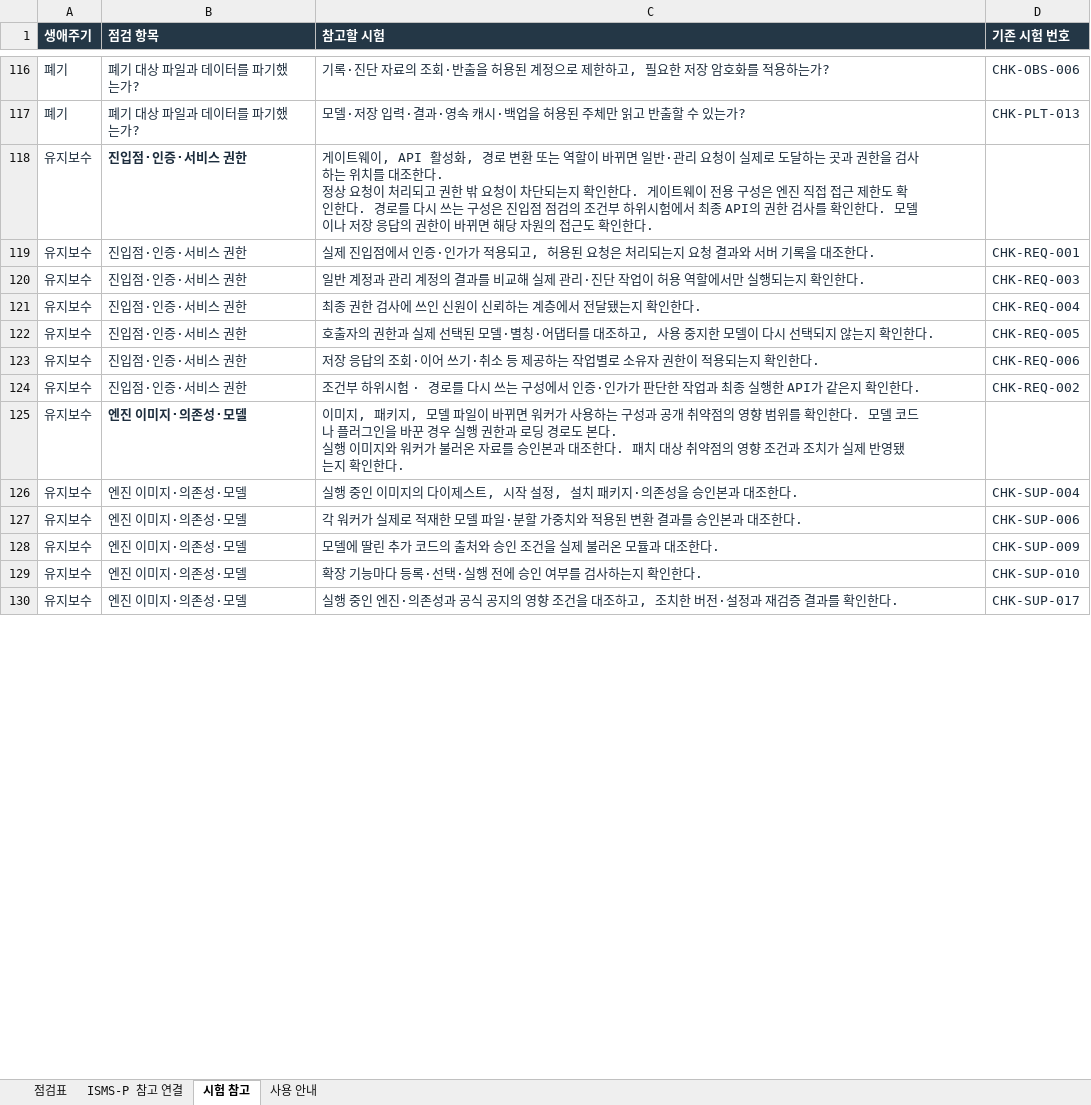
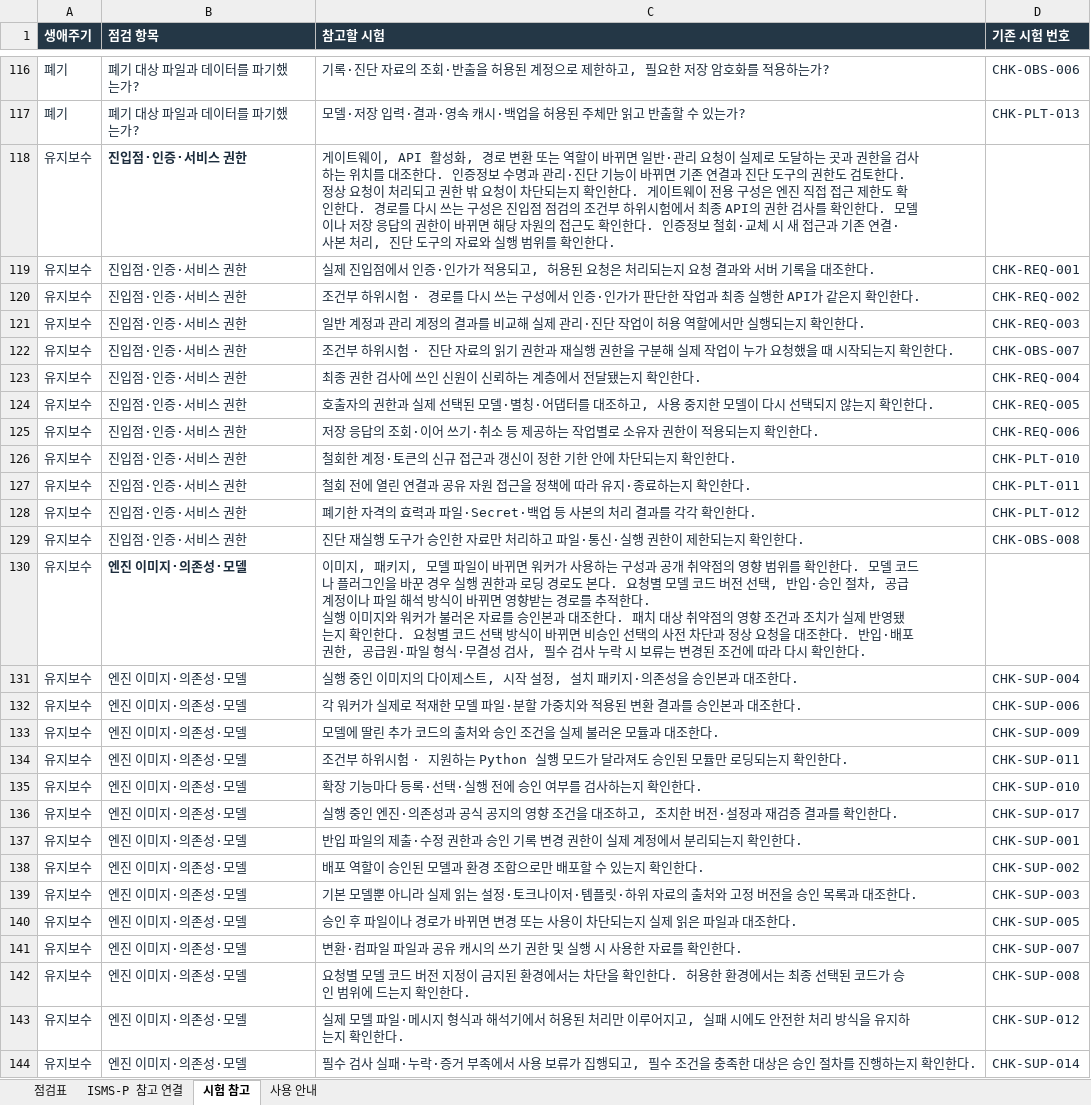
Before and after one commit to mg-princess/serving-security-framework-site, an Excel workbook: assets/lifecycle-checklist.xlsx, sheet 시험 참고, drawn as a sheet; only a part is shown, gaps mark what is left out; values as stored, in another font and other column widths than the file's, no borders; addresses are those after the commit; ↵ is a line break in a cell; the diff covers the shown part only; the diff names each change by its address in the sheet, - before the commit and + after, or states it on an @@ line.

Commit message:
Complete maintenance check links and group expansion

```diff
--- a/assets/lifecycle-checklist.xlsx (sheet 시험 참고)
+++ b/assets/lifecycle-checklist.xlsx (sheet 시험 참고)
-C118 (참고할 시험): …조한다. ↵ 정상 요청이 처리되고 권한 밖 요청이 차단되는지 확인한다. 게이트웨이 전용 구성은 엔진 직접 접근 제한도 확인한다. 경로를 다시 쓰는 구성은 진입점 점검의 조건부 하위시험에서 최종 API의 권한 검사를 확인한다. 모델이나 저장 응답의 권한이 바뀌면 해당 자원의 접근도 확인한…
+C118 (참고할 시험): …조한다. 인증정보 수명과 관리·진단 기능이 바뀌면 기존 연결과 진단 도구의 권한도 검토한다. ↵ 정상 요청이 처리되고 권한 밖 요청이 차단되는지 확인한다. 게이트웨이 전용 구성은 엔진 직접 접근 제한도 확인한다. 경로를 다시 쓰는 구성은 진입점 점검의 조건부 하위시험에서 최종 API의 권한 검사를 확인한다. 모델이나 저장 응답의 권한이 바뀌면 해당 자원의 접근도 확인한다. 인증정보 철회·교체 시 새 접근과 기존 연결·사본 처리, 진단 도구의 자료와 실행 범위를 확인한…
+row 120: 유지보수 | 진입점·인증·서비스 권한 | 조건부 하위시험 · 경로를 다시 쓰는 구성에서 인증·인가가 판단한 작업과 최종 실행한 API가 같은지 확인한다. | CHK-REQ-002
+row 122: 유지보수 | 진입점·인증·서비스 권한 | 조건부 하위시험 · 진단 자료의 읽기 권한과 재실행 권한을 구분해 실제 작업이 누가 요청했을 때 시작되는지 확인한다. | CHK-OBS-007
+row 126: 유지보수 | 진입점·인증·서비스 권한 | 철회한 계정·토큰의 신규 접근과 갱신이 정한 기한 안에 차단되는지 확인한다. | CHK-PLT-010
+row 127: 유지보수 | 진입점·인증·서비스 권한 | 철회 전에 열린 연결과 공유 자원 접근을 정책에 따라 유지·종료하는지 확인한다. | CHK-PLT-011
+row 128: 유지보수 | 진입점·인증·서비스 권한 | 폐기한 자격의 효력과 파일·Secret·백업 등 사본의 처리 결과를 각각 확인한다. | CHK-PLT-012
-C129 (참고할 시험): 조건부 하위시험 · 경로를 다시 쓰는 구성에서 인증·인가가 판단한 작업과 최종 실행한 API가 같은지 확인…
+C129 (참고할 시험): 진단 재실행 도구가 승인한 자료만 처리하고 파일·통신·실행 권한이 제한되는지 확인…
-D129 (기존 시험 번호): CHK-REQ-002
+D129 (기존 시험 번호): CHK-OBS-008
-C130 (참고할 시험): …본다. ↵ 실행 이미지와 워커가 불러온 자료를 승인본과 대조한다. 패치 대상 취약점의 영향 조건과 조치가 실제 반영됐는지 확인한…
+C130 (참고할 시험): …본다. 요청별 모델 코드 버전 선택, 반입·승인 절차, 공급 계정이나 파일 해석 방식이 바뀌면 영향받는 경로를 추적한다. ↵ 실행 이미지와 워커가 불러온 자료를 승인본과 대조한다. 패치 대상 취약점의 영향 조건과 조치가 실제 반영됐는지 확인한다. 요청별 코드 선택 방식이 바뀌면 비승인 선택의 사전 차단과 정상 요청을 대조한다. 반입·배포 권한, 공급원·파일 형식·무결성 검사, 필수 검사 누락 시 보류는 변경된 조건에 따라 다시 확인한…
+row 134: 유지보수 | 엔진 이미지·의존성·모델 | 조건부 하위시험 · 지원하는 Python 실행 모드가 달라져도 승인된 모듈만 로딩되는지 확인한다. | CHK-SUP-011
+row 137: 유지보수 | 엔진 이미지·의존성·모델 | 반입 파일의 제출·수정 권한과 승인 기록 변경 권한이 실제 계정에서 분리되는지 확인한다. | CHK-SUP-001
+row 138: 유지보수 | 엔진 이미지·의존성·모델 | 배포 역할이 승인된 모델과 환경 조합으로만 배포할 수 있는지 확인한다. | CHK-SUP-002
+row 139: 유지보수 | 엔진 이미지·의존성·모델 | 기본 모델뿐 아니라 실제 읽는 설정·토크나이저·템플릿·하위 자료의 출처와 고정 버전을 승인 목록과 대조한다. | CHK-SUP-003
+row 140: 유지보수 | 엔진 이미지·의존성·모델 | 승인 후 파일이나 경로가 바뀌면 변경 또는 사용이 차단되는지 실제 읽은 파일과 대조한다. | CHK-SUP-005
+row 141: 유지보수 | 엔진 이미지·의존성·모델 | 변환·컴파일 파일과 공유 캐시의 쓰기 권한 및 실행 시 사용한 자료를 확인한다. | CHK-SUP-007
+row 142: 유지보수 | 엔진 이미지·의존성·모델 | 요청별 모델 코드 버전 지정이 금지된 환경에서는 차단을 확인한다. 허용한 환경에서는 최종 선택된 코드가 승인 범위에 드는지 확인한다. | CHK-SUP-008
+row 143: 유지보수 | 엔진 이미지·의존성·모델 | 실제 모델 파일·메시지 형식과 해석기에서 허용된 처리만 이루어지고, 실패 시에도 안전한 처리 방식을 유지하는지 확인한다. | CHK-SUP-012
+row 144: 유지보수 | 엔진 이미지·의존성·모델 | 필수 검사 실패·누락·증거 부족에서 사용 보류가 집행되고, 필수 조건을 충족한 대상은 승인 절차를 진행하는지 확인한다. | CHK-SUP-014
```
Also changed, not shown: 25 added rows and 5 edited cells elsewhere in this sheet, 2 other files.
